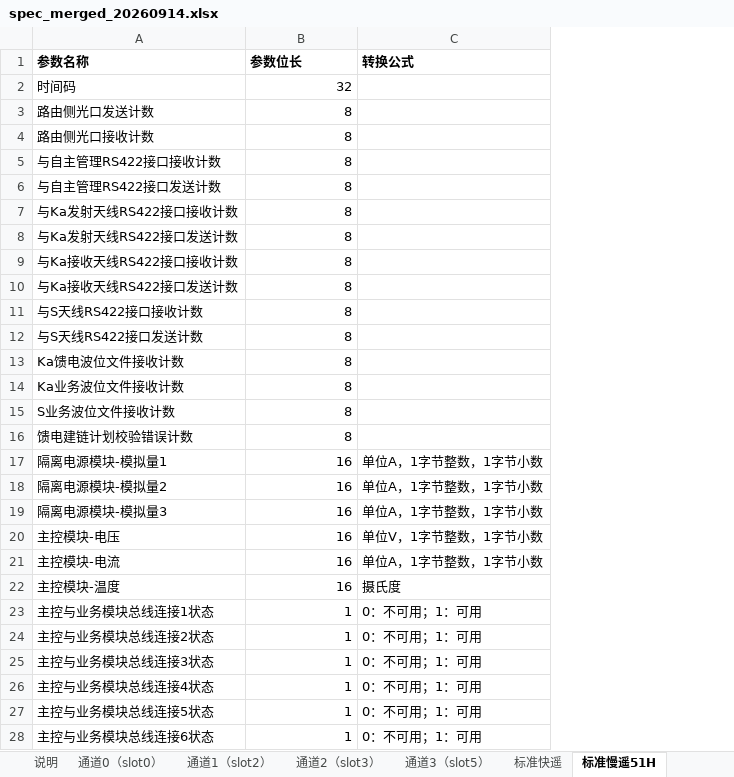
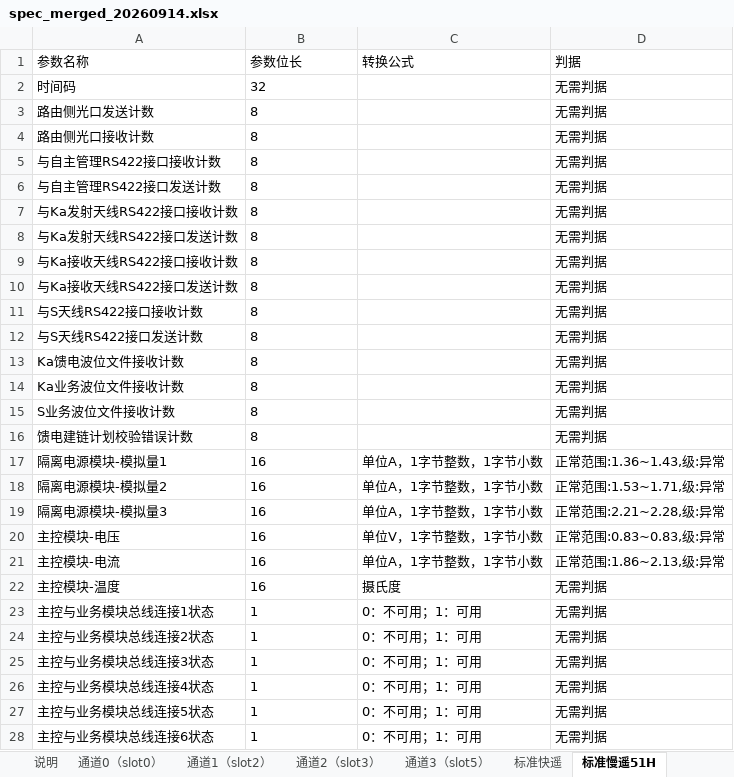
Before and after one commit to flamboyante/file-tools, an Excel workbook: ycyk_analyzer/spec/spec_merged_20260914.xlsx, sheet 标准慢遥51H, drawn as a sheet; only a part is shown; values as stored, in another font and other column widths than the file's, no borders; the diff covers the shown part only; the diff names each change by its address in the sheet, - before the commit and + after, or states it on an @@ line.

```diff
--- a/ycyk_analyzer/spec/spec_merged_20260914.xlsx (sheet 标准慢遥51H)
+++ b/ycyk_analyzer/spec/spec_merged_20260914.xlsx (sheet 标准慢遥51H)
+column D (判据), rows 2-28: 无需判据 | 无需判据 | 无需判据 | 无需判据 | 无需判据 | 无需判据 | 无需判据 | 无需判据 | 无需判据 | 无需判据 | 无需判据 | 无需判据 | 无需判据 | 无需判据 | 无需判据 | 正常范围:1.36~1.43,级:异常 | 正常范围:1.53~1.71,级:异常 | 正常范围:2.21~2.28,级:异常 | 正常范围:0.83~0.83,级:异常 | 正常范围:1.86~2.13,级:异常 | 无需判据 | 无需判据 | 无需判据 | 无需判据 | 无需判据 | 无需判据 | 无需判据
-A1:C1 bold: on
+A1:C1 bold: off
-B2:B28 alignment: right
+B2:B28 alignment: left
```
Also changed, not shown: cell formats elsewhere in this sheet, sheet 通道3（slot5）, sheet 通道2（slot3）, sheet 通道0（slot0）, sheet 通道1（slot2）, sheet 标准快遥, sheet 标准慢遥52H, 2 more sheets, 5 other files.
